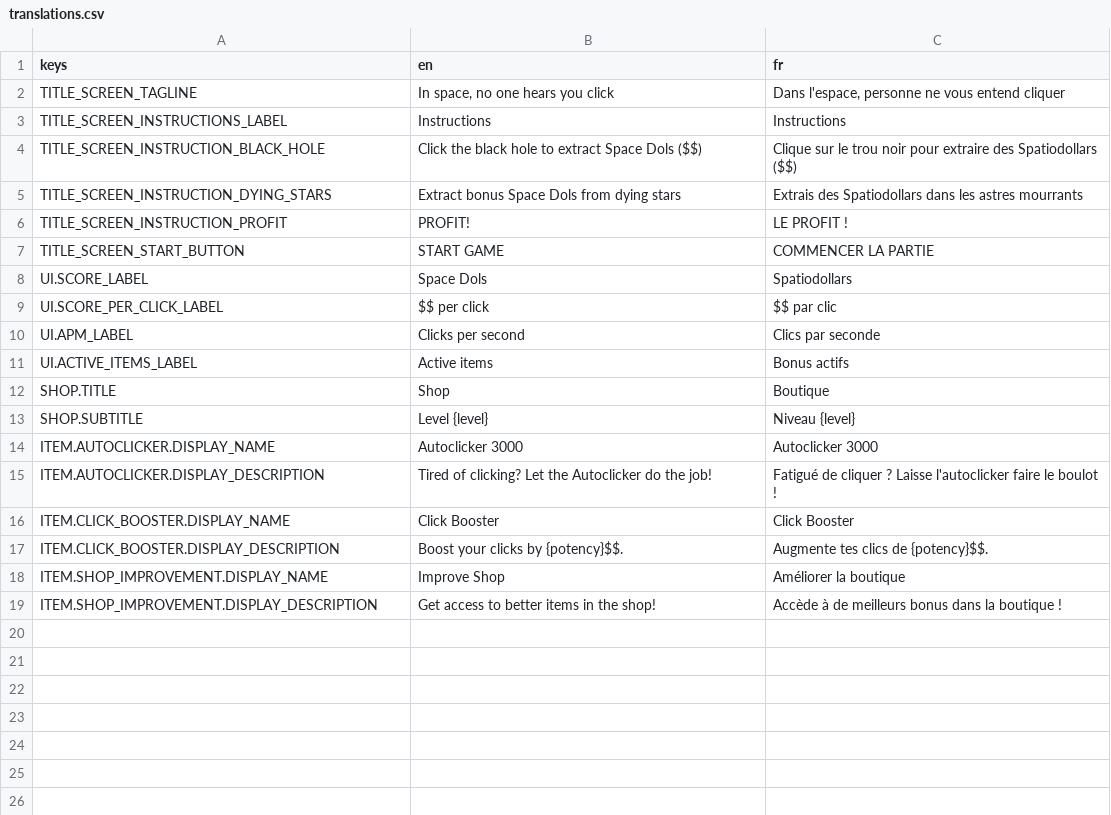
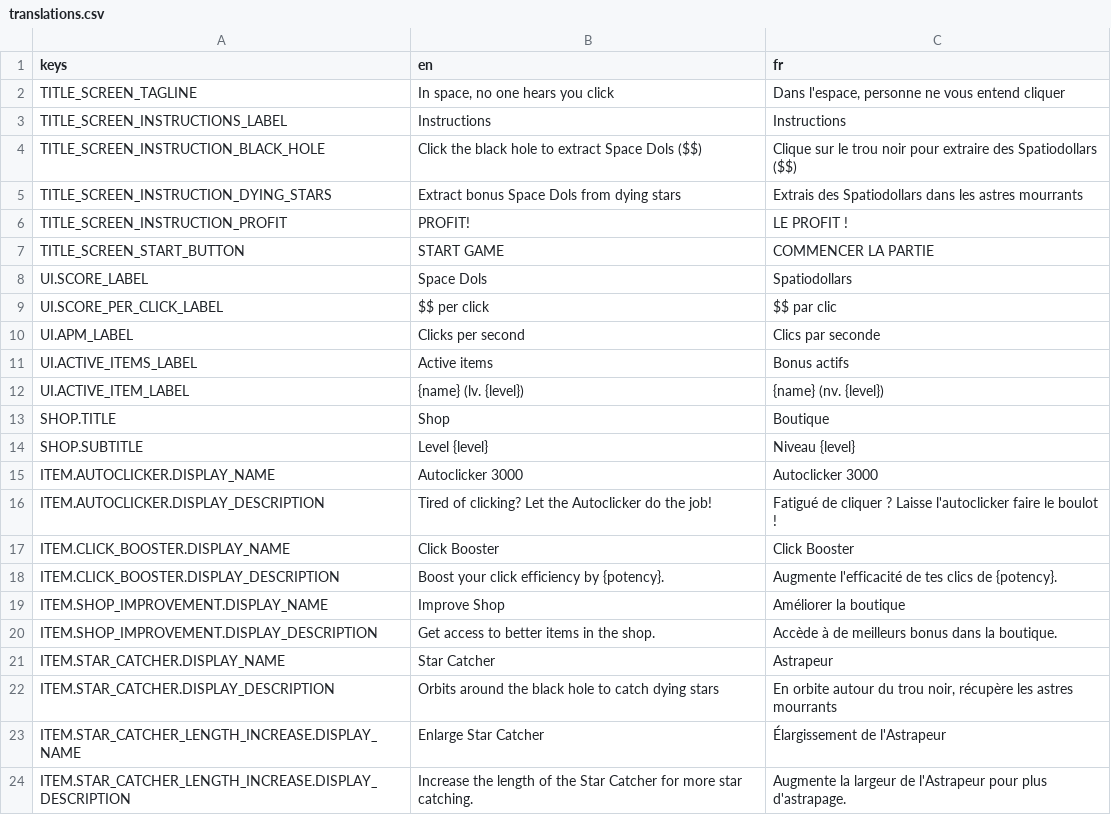
Before and after one commit to glecetre/space-clicker, a CSV file: assets/translations/translations.csv, drawn as a sheet; addresses are those after the commit; the diff names each change by its address in the sheet, - before the commit and + after, or states it on an @@ line.

Commit message:
refactor item leveling and add new item: star catcher

```diff
--- a/assets/translations/translations.csv
+++ b/assets/translations/translations.csv
+row 12: UI.ACTIVE_ITEM_LABEL | {name} (lv. {level}) | {name} (nv. {level})
-B18 (en): Boost your clicks by {potency}$$.
+B18 (en): Boost your click efficiency by {potency}.
-C18 (fr): Augmente tes clics de {potency}$$.
+C18 (fr): Augmente l'efficacité de tes clics de {potency}.
-B20 (en): Get access to better items in the shop!
+B20 (en): Get access to better items in the shop.
-C20 (fr): …dans la boutique !
+C20 (fr): …dans la boutique.
+row 21: ITEM.STAR_CATCHER.DISPLAY_NAME | Star Catcher | Astrapeur
+row 22: ITEM.STAR_CATCHER.DISPLAY_DESCRIPTION | Orbits around the black hole to catch dying stars | En orbite autour du trou noir, récupère les astres mourrants
+row 23: ITEM.STAR_CATCHER_LENGTH_INCREASE.DISPLAY_NAME | Enlarge Star Catcher | Élargissement de l'Astrapeur
+row 24: ITEM.STAR_CATCHER_LENGTH_INCREASE.DISPLAY_DESCRIPTION | Increase the length of the Star Catcher for more star catching. | Augmente la largeur de l'Astrapeur pour plus d'astrapage.
```
Also changed, not shown: 19 other files.
